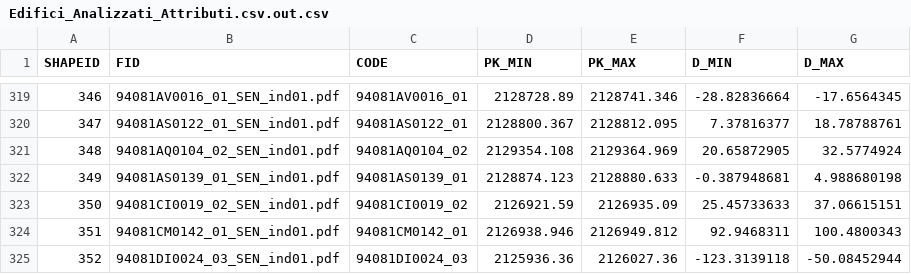
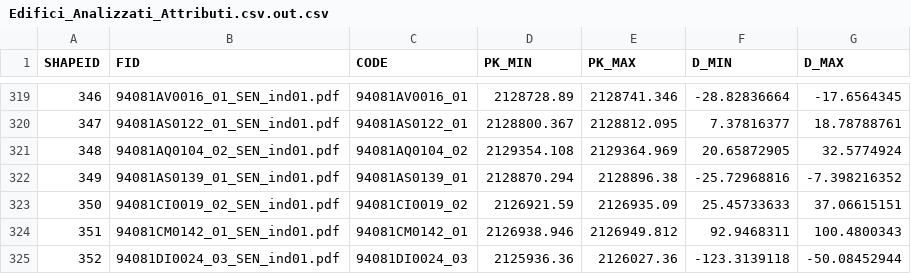
Before and after one commit to andreadanzi/epbm, a CSV file: data/Edifici_Analizzati_Attributi.csv.out.csv, drawn as a sheet; only a part is shown, gaps mark what is left out.

```diff
--- a/data/Edifici_Analizzati_Attributi.csv.out.csv
+++ b/data/Edifici_Analizzati_Attributi.csv.out.csv
@@ -321,3 +321,3 @@ SHAPEID;FID;CODE;PK_MIN;PK_MAX;D_MIN;D_MAX
 348;94081AQ0104_02_SEN_ind01.pdf;94081AQ0104_02;2129354.108;2129364.969;20.65872905;32.5774924
-349;94081AS0139_01_SEN_ind01.pdf;94081AS0139_01;2128874.123;2128880.633;-0.387948681;4.988680198
+349;94081AS0139_01_SEN_ind01.pdf;94081AS0139_01;2128870.294;2128896.38;-25.72968816;-7.398216352
 350;94081CI0019_02_SEN_ind01.pdf;94081CI0019_02;2126921.59;2126935.09;25.45733633;37.06615151
```
Also changed, not shown: data/buildings_orig.csv, 1 other file.
